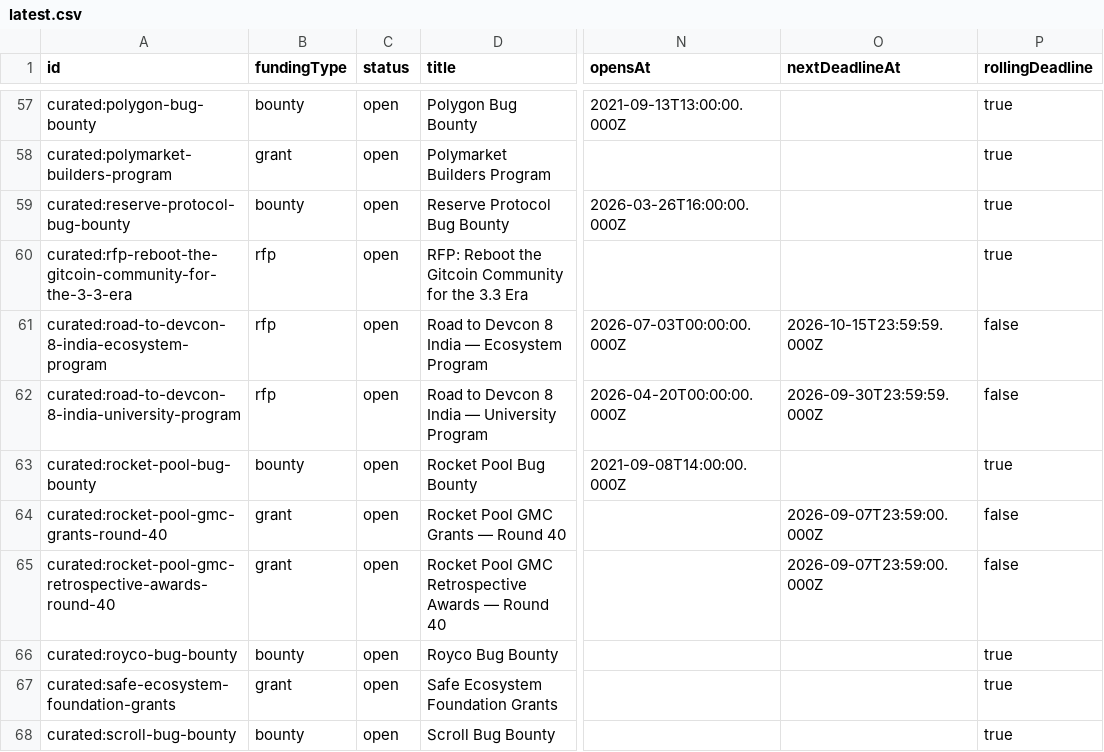
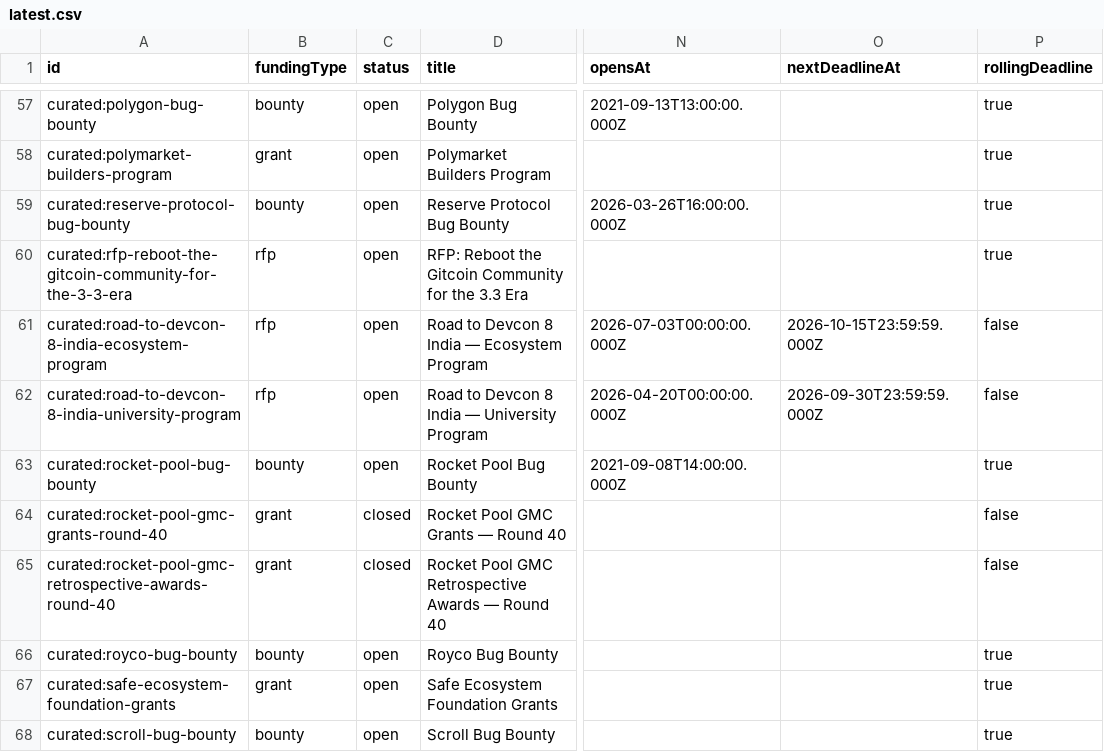
Before and after one commit to The-RFP-Hub/the-rfp-hub, a CSV file: exports/latest.csv, drawn as a sheet; only a part is shown, gaps mark what is left out; the diff names each change by its address in the sheet, - before the commit and + after, or states it on an @@ line.

```diff
--- a/exports/latest.csv
+++ b/exports/latest.csv
-C64:C65 (status): open
+C64:C65 (status): closed
-O64:O65 (nextDeadlineAt): 2026-09-07T23:59:00.000Z
+O64:O65 (nextDeadlineAt): (empty)
```
Also changed, not shown: 4 other files.
